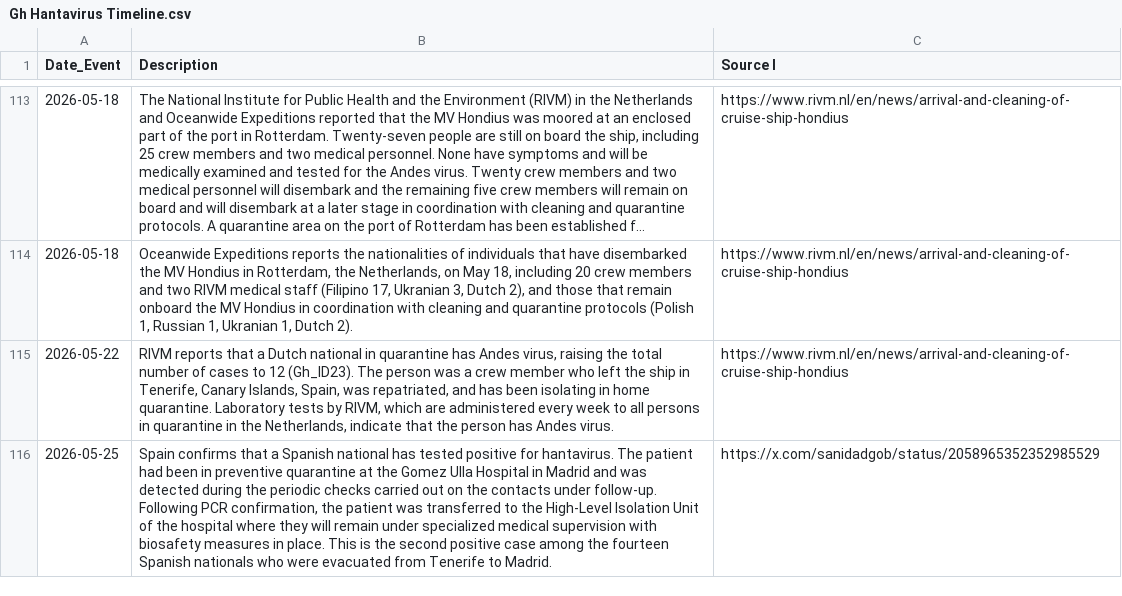
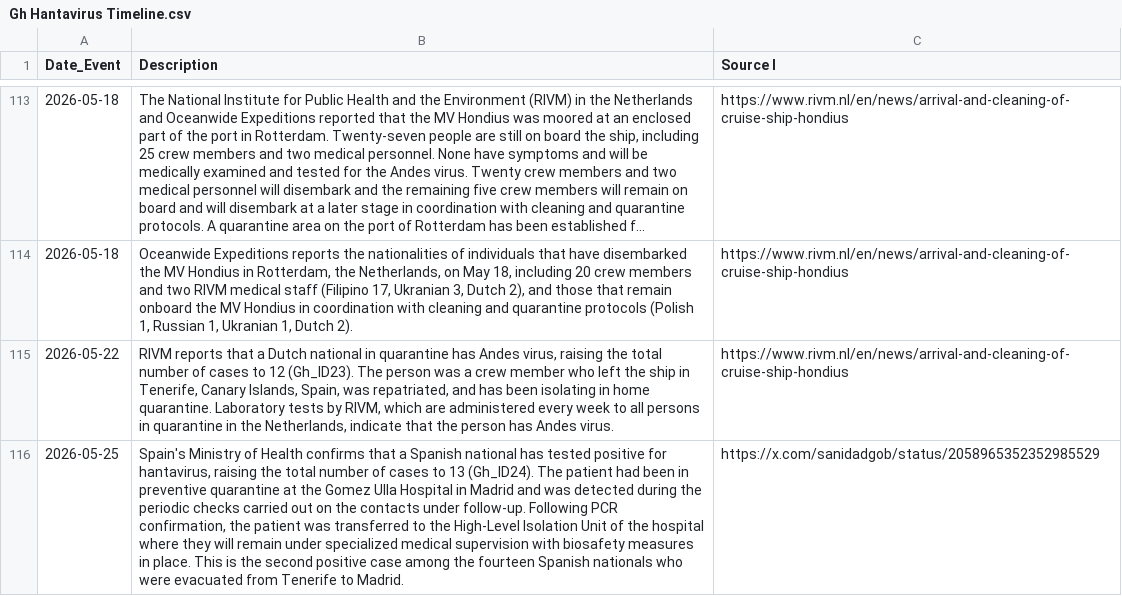
Before and after one commit to globaldothealth/outbreak-data, a CSV file: hantavirus/Gh Hantavirus Timeline.csv, drawn as a sheet; only a part is shown, gaps mark what is left out; long unchanged cells end in …; the diff names each change by its address in the sheet, - before the commit and + after, or states it on an @@ line.

Commit message:
Update Gh Hantavirus Timeline.csv

```diff
--- a/hantavirus/Gh Hantavirus Timeline.csv
+++ b/hantavirus/Gh Hantavirus Timeline.csv
-B116 (Description): Spain confirms that a Spanish national has tested positive for hantavirus. The patient…
+B116 (Description): Spain's Ministry of Health confirms that a Spanish national has tested positive for hantavirus, raising the total number of cases to 13 (Gh_ID24). The patient…
```
